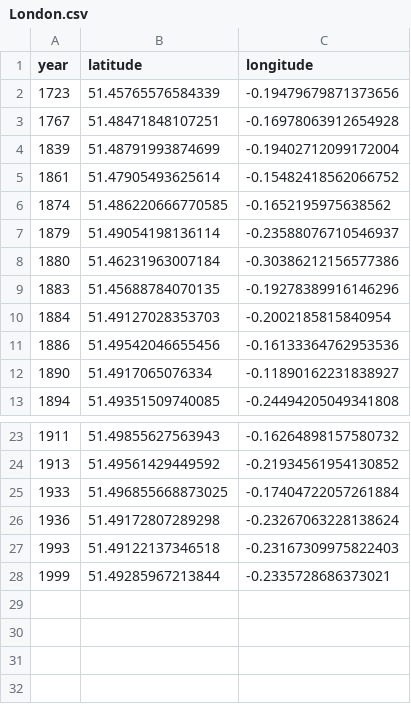
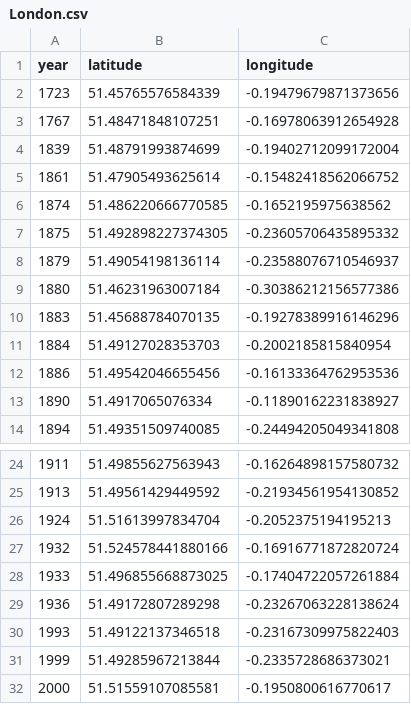
Before and after one commit to aelmekeev/year-on-facade, a CSV file: csv/London.csv, drawn as a sheet; only a part is shown, gaps mark what is left out; the diff names each change by its address in the sheet, - before the commit and + after, or states it on an @@ line.

Commit message:
London 15.05

```diff
--- a/csv/London.csv
+++ b/csv/London.csv
+row 7: 1875 | 51.492898227374305 | -0.23605706435895332
+row 26: 1924 | 51.51613997834704 | -0.2052375194195213
+row 27: 1932 | 51.524578441880166 | -0.16916771872820724
+row 32: 2000 | 51.51559107085581 | -0.1950800616770617
```
Also changed, not shown: 8 other files.
